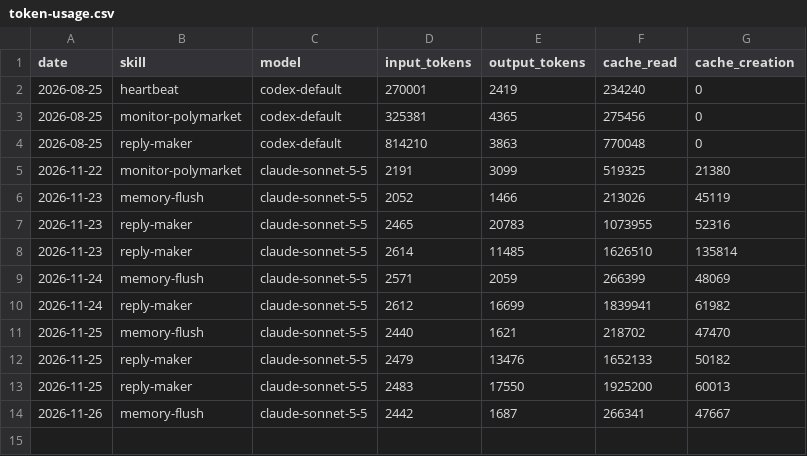
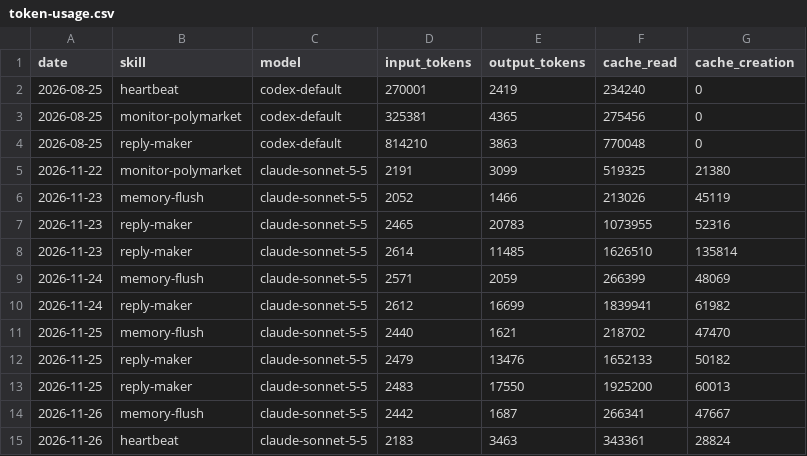
Before and after one commit to Kodawari10/aeon, a CSV file: memory/token-usage.csv, drawn as a sheet.

Commit message:
chore(heartbeat): auto-commit 2026-11-26

```diff
--- a/memory/token-usage.csv
+++ b/memory/token-usage.csv
@@ -14 +14,2 @@ date,skill,model,input_tokens,output_tokens,cache_read,cache_creation
 2026-11-26,memory-flush,claude-sonnet-5-5,2442,1687,266341,47667
+2026-11-26,heartbeat,claude-sonnet-5-5,2183,3463,343361,28824
```
Also changed, not shown: 3 other files.
